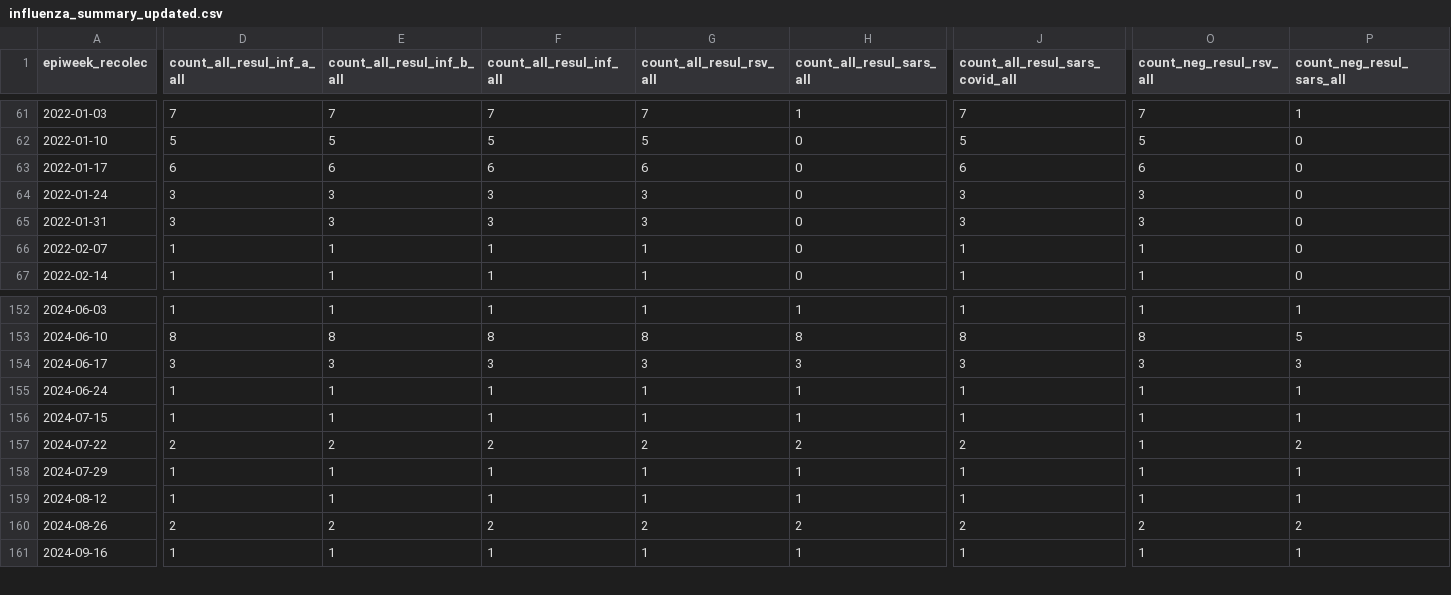
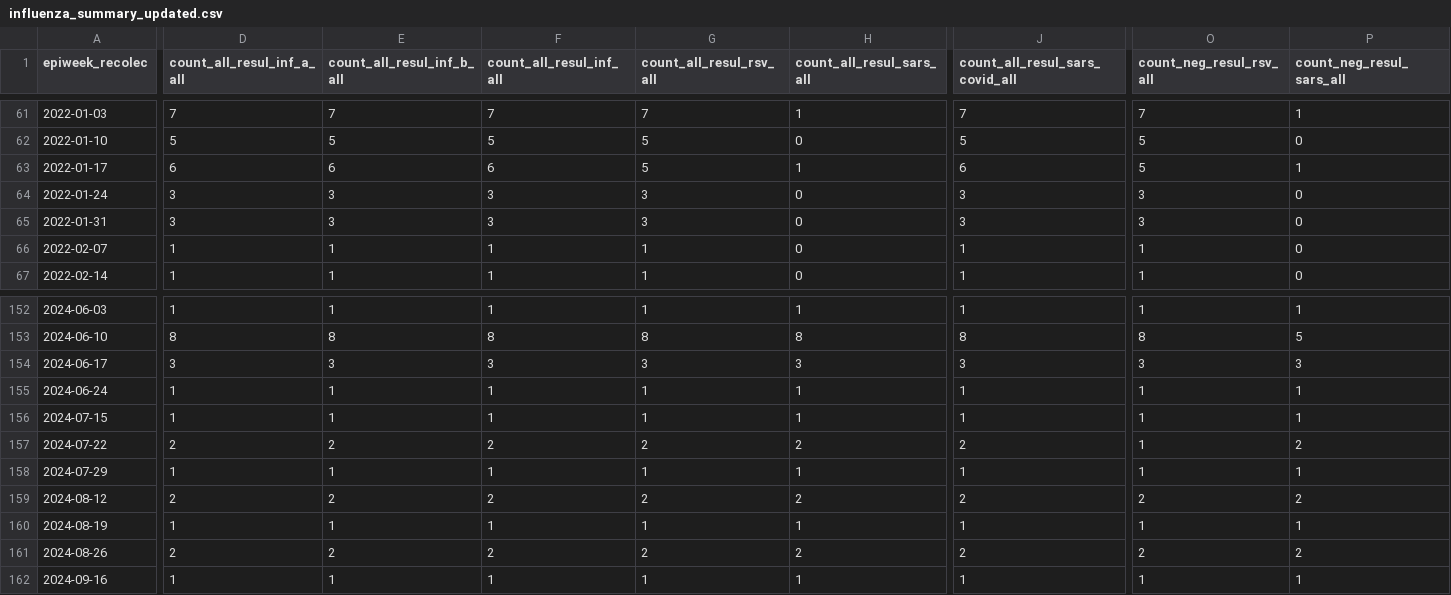
Before and after one commit to ggionet1/Guatemala_Infectious_Incidence, a CSV file: docs/influenza_summary_updated.csv, drawn as a sheet; only a part is shown, gaps mark what is left out; rows hold the shown columns only; the diff covers the shown part only; the diff names each change by its address in the sheet, - before the commit and + after, or states it on an @@ line.

```diff
--- a/docs/influenza_summary_updated.csv
+++ b/docs/influenza_summary_updated.csv
-G63 (count_all_resul_rsv_all): 6
+G63 (count_all_resul_rsv_all): 5
-H63 (count_all_resul_sars_all): 0
+H63 (count_all_resul_sars_all): 1
-O63 (count_neg_resul_rsv_all): 6
+O63 (count_neg_resul_rsv_all): 5
-P63 (count_neg_resul_sars_all): 0
+P63 (count_neg_resul_sars_all): 1
-D159 (count_all_resul_inf_a_all): 1
+D159 (count_all_resul_inf_a_all): 2
-E159 (count_all_resul_inf_b_all): 1
+E159 (count_all_resul_inf_b_all): 2
-F159 (count_all_resul_inf_all): 1
+F159 (count_all_resul_inf_all): 2
-G159 (count_all_resul_rsv_all): 1
+G159 (count_all_resul_rsv_all): 2
-H159 (count_all_resul_sars_all): 1
+H159 (count_all_resul_sars_all): 2
-J159 (count_all_resul_sars_covid_all): 1
+J159 (count_all_resul_sars_covid_all): 2
-O159 (count_neg_resul_rsv_all): 1
+O159 (count_neg_resul_rsv_all): 2
-P159 (count_neg_resul_sars_all): 1
+P159 (count_neg_resul_sars_all): 2
+row 160: 2024-08-19 | 1 | 1 | 1 | 1 | 1 | 1 | 1 | 1
```
Also changed, not shown: 6 edited cells elsewhere in this file.
